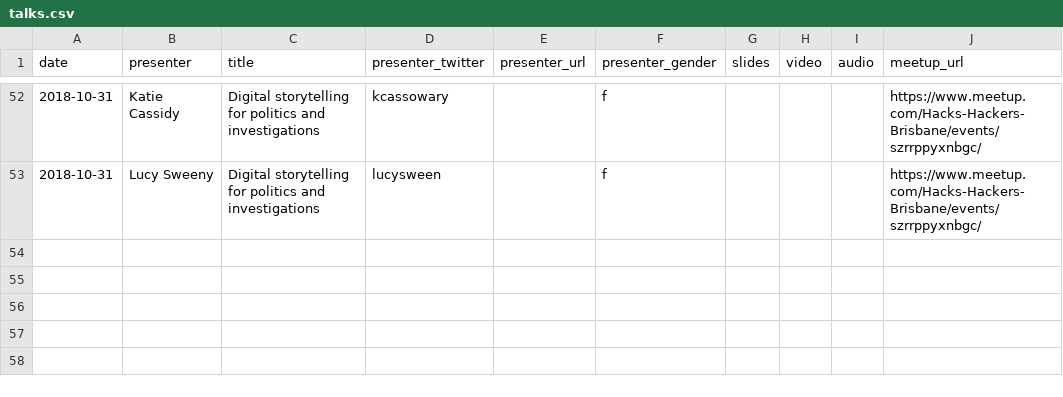
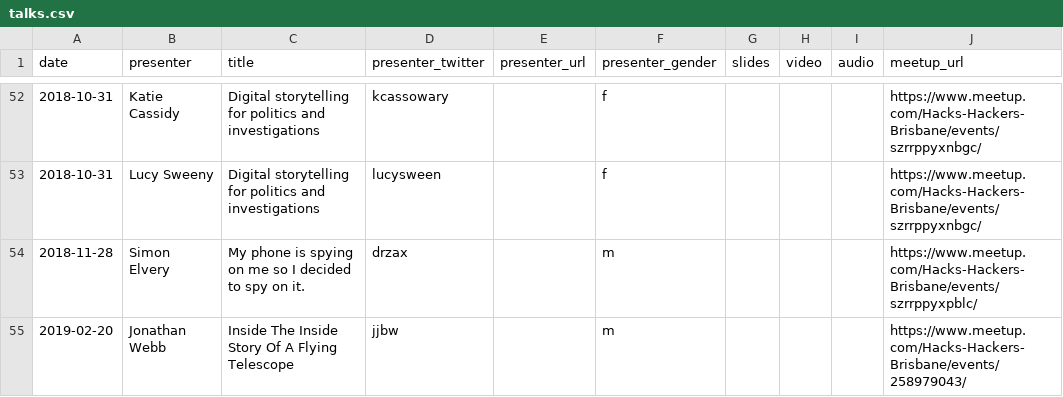
Before and after one commit to quantsquills/meetups, a CSV file: talks.csv, drawn as a sheet; only a part is shown, gaps mark what is left out; the diff names each change by its address in the sheet, - before the commit and + after, or states it on an @@ line.

Commit message:
Add November and Feb talks

```diff
--- a/talks.csv
+++ b/talks.csv
+row 54: 2018-11-28 | Simon Elvery | My phone is spying on me so I decided to spy on it. | drzax |  | m |  |  |  | https://www.meetup.com/Hacks-Hackers-Brisbane/events/szrrppyxpblc/
+row 55: 2019-02-20 | Jonathan Webb | Inside The Inside Story Of A Flying Telescope | jjbw |  | m |  |  |  | https://www.meetup.com/Hacks-Hackers-Brisbane/events/258979043/
```
